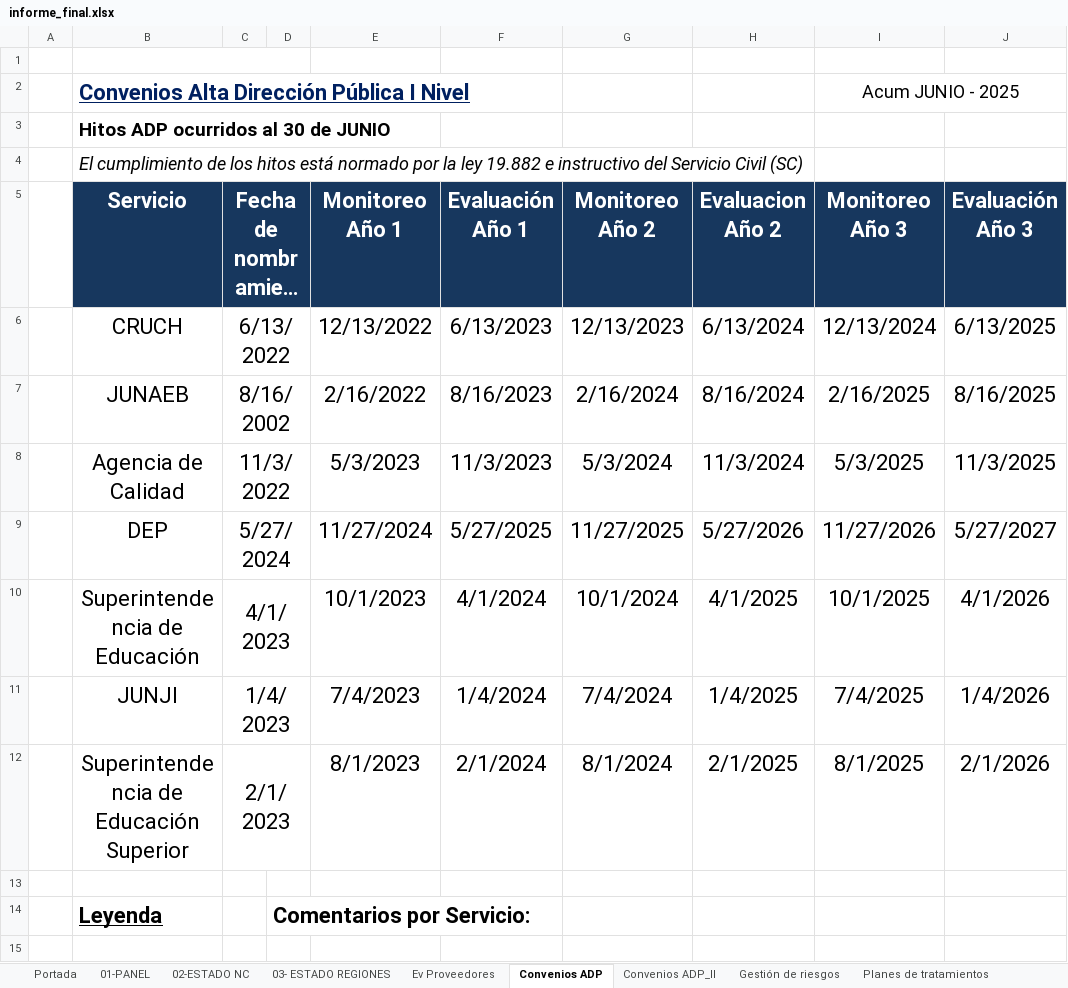
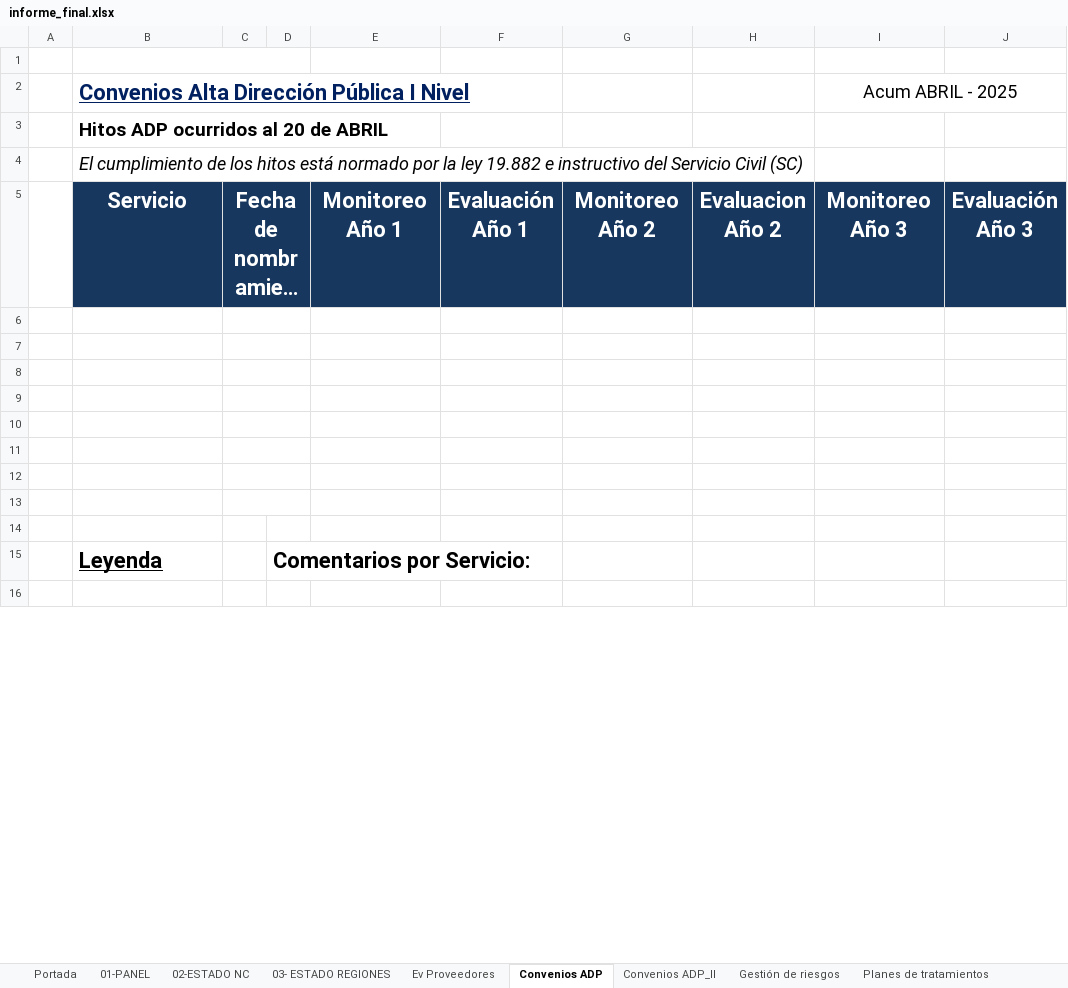
Before and after one commit to joaquinMineduc/ARMM, an Excel workbook: Backend/output/informe_final.xlsx, sheet Convenios ADP, drawn as a sheet; only a part is shown; long unchanged cells end in …; values as stored, in another font and other column widths than the file's, no borders; charts and pictures not drawn; the diff covers the shown part only; the diff names each change by its address in the sheet, - before the commit and + after, or states it on an @@ line.

```diff
--- a/Backend/output/informe_final.xlsx (sheet Convenios ADP)
+++ b/Backend/output/informe_final.xlsx (sheet Convenios ADP)
-I2: Acum JUNIO - 2025
+I2: Acum ABRIL - 2025
-B3: Hitos ADP ocurridos al 30 de JUNIO
+B3: Hitos ADP ocurridos al 20 de ABRIL
-row 6:  | CRUCH | 6/13/2022 |  | 12/13/2022 | 6/13/2023 | 12/13/2023 | 6/13/2024 | 12/13/2024 | 6/13/2025
+row 6: (empty)
-row 7:  | JUNAEB | 8/16/2002 |  | 2/16/2022 | 8/16/2023 | 2/16/2024 | 8/16/2024 | 2/16/2025 | 8/16/2025
+row 7: (empty)
-row 8:  | Agencia de Calidad | 11/3/2022 |  | 5/3/2023 | 11/3/2023 | 5/3/2024 | 11/3/2024 | 5/3/2025 | 11/3/2025
+row 8: (empty)
-row 9:  | DEP | 5/27/2024 |  | 11/27/2024 | 5/27/2025 | 11/27/2025 | 5/27/2026 | 11/27/2026 | 5/27/2027
+row 9: (empty)
-row 10:  | Superintendencia de Educación | 4/1/2023 |  | 10/1/2023 | 4/1/2024 | 10/1/2024 | 4/1/2025 | 10/1/2025 | 4/1/2026
+row 10: (empty)
-row 11:  | JUNJI | 1/4/2023 |  | 7/4/2023 | 1/4/2024 | 7/4/2024 | 1/4/2025 | 7/4/2025 | 1/4/2026
+row 11: (empty)
-row 12:  | Superintendencia de Educación Superior | 2/1/2023 |  | 8/1/2023 | 2/1/2024 | 8/1/2024 | 2/1/2025 | 8/1/2025 | 2/1/2026
+row 12: (empty)
+row 13: (empty)
```
Also changed, not shown: 3 added rows and 7 removed rows elsewhere in this sheet, sheet Gestión de riesgos, sheet Ev Proveedores, sheet Planes de tratamientos, sheet 03- ESTADO REGIONES, sheet 01-PANEL, sheet Convenios ADP_II, 1 more sheet, formulas that keep their value, charts or pictures, Backend/Input/ADP/Monitoreo ADP - Nivel I.xlsx, Backend/Input/Adm_risk/Monitoreo - Gestión de riesgos.xlsx, 3 other files.
